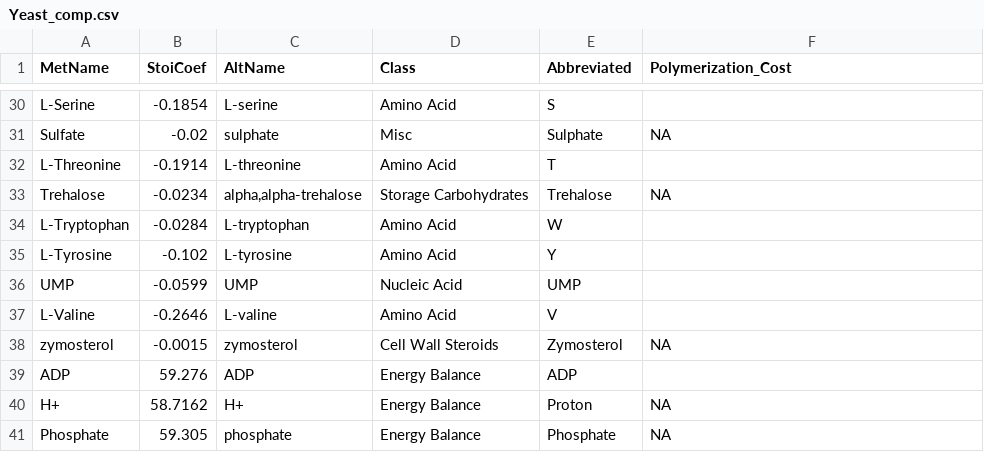
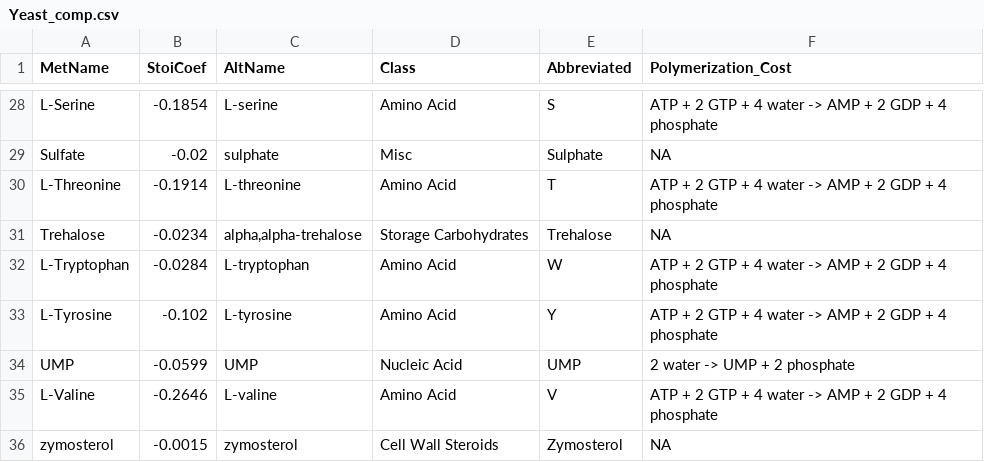
Before and after one commit to shackett/yeast_metabolism, a CSV file: Yeast_comp.csv, drawn as a sheet; only a part is shown, gaps mark what is left out; removed rows and columns are numbered as before the commit, all else as after; the diff covers the shown part only; the diff names each change by its address in the sheet, - before the commit and + after, or states it on an @@ line.

Commit message:
adding stoichiometry of polymerization to composition

```diff
--- a/Yeast_comp.csv
+++ b/Yeast_comp.csv
-F28 (Polymerization_Cost): (empty)
+F28 (Polymerization_Cost): ATP + 2 GTP + 4 water -> AMP + 2 GDP + 4 phosphate
-F30 (Polymerization_Cost): (empty)
+F30 (Polymerization_Cost): ATP + 2 GTP + 4 water -> AMP + 2 GDP + 4 phosphate
-F32:F33 (Polymerization_Cost): (empty)
+F32:F33 (Polymerization_Cost): ATP + 2 GTP + 4 water -> AMP + 2 GDP + 4 phosphate
-F34 (Polymerization_Cost): (empty)
+F34 (Polymerization_Cost): 2 water -> UMP + 2 phosphate
-F35 (Polymerization_Cost): (empty)
+F35 (Polymerization_Cost): ATP + 2 GTP + 4 water -> AMP + 2 GDP + 4 phosphate
-row 39: ADP | 59.276 | ADP | Energy Balance | ADP
-row 40: H+ | 58.7162 | H+ | Energy Balance | Proton | NA
-row 41: Phosphate | 59.305 | phosphate | Energy Balance | Phosphate | NA
```
Also changed, not shown: 2 removed rows and 24 edited cells elsewhere in this file.
